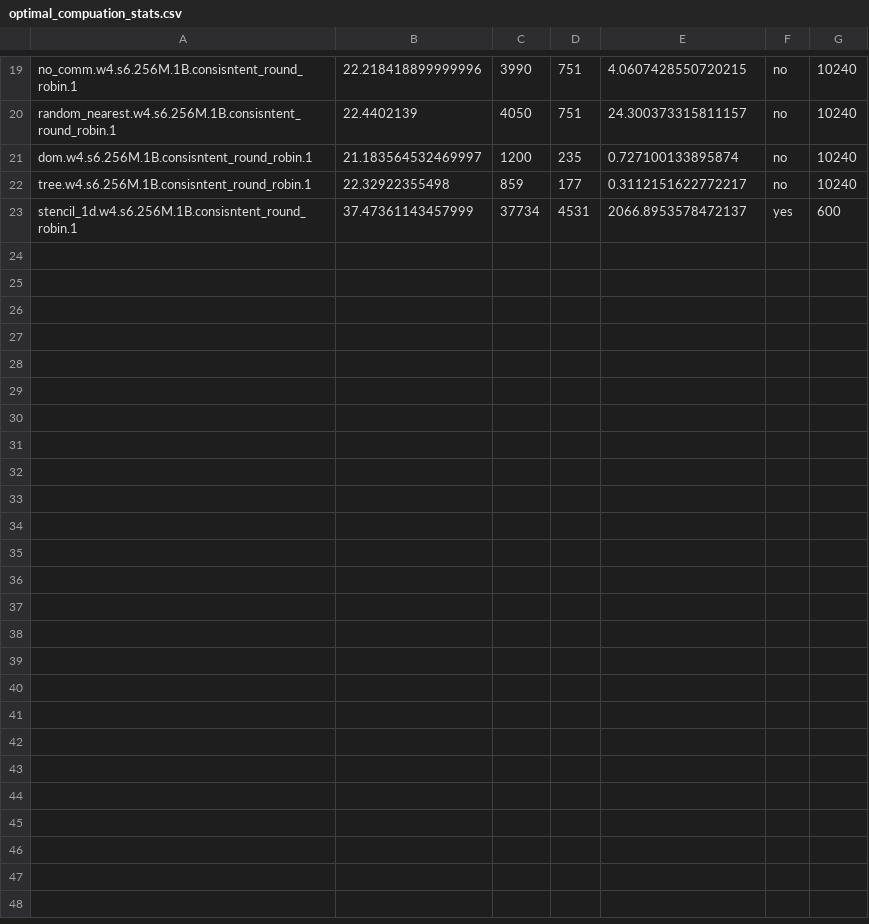
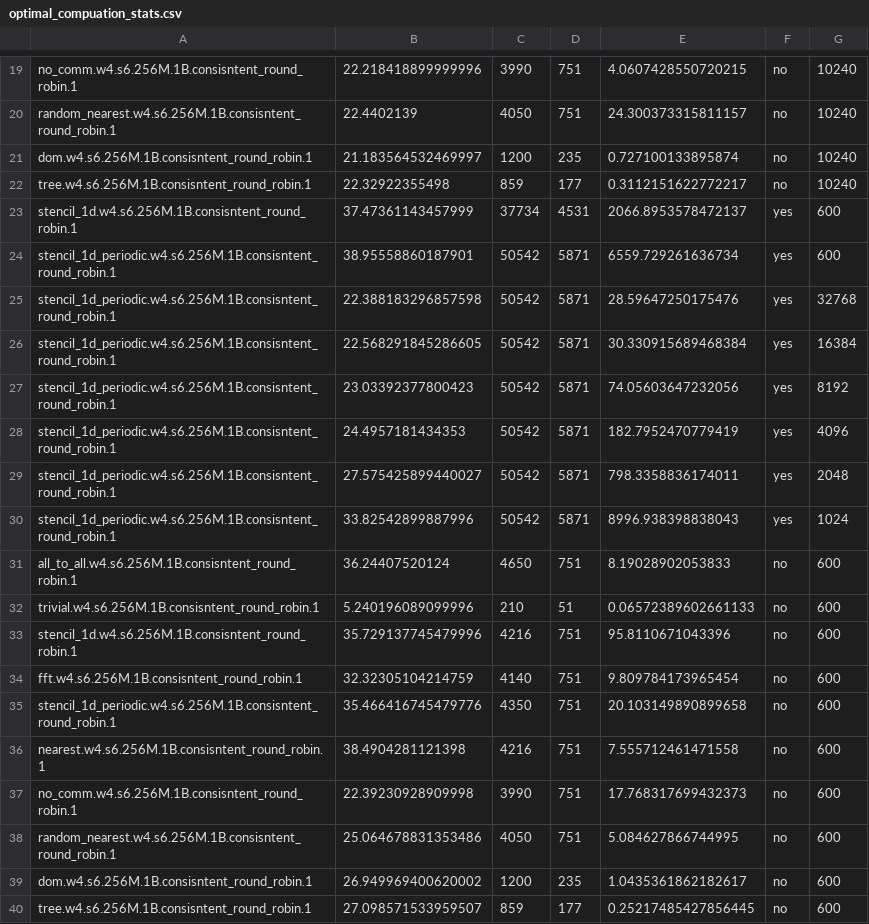
Before and after one commit to KarizCache/serverless, a CSV file: optimal/tompkins/benchmarks/optimal_compuation_stats.csv, drawn as a sheet; only a part is shown, gaps mark what is left out.

```diff
--- a/optimal/tompkins/benchmarks/optimal_compuation_stats.csv
+++ b/optimal/tompkins/benchmarks/optimal_compuation_stats.csv
@@ -23 +23,18 @@ tree.w4.s6.256M.1B.consisntent_round_robin.1,22.32922355498,859,177,0.3112151622
 stencil_1d.w4.s6.256M.1B.consisntent_round_robin.1,37.47361143457999,37734,4531,2066.8953578472137,yes,600
+stencil_1d_periodic.w4.s6.256M.1B.consisntent_round_robin.1,38.95558860187901,50542,5871,6559.729261636734,yes,600
+stencil_1d_periodic.w4.s6.256M.1B.consisntent_round_robin.1,22.388183296857598,50542,5871,28.59647250175476,yes,32768
+stencil_1d_periodic.w4.s6.256M.1B.consisntent_round_robin.1,22.568291845286605,50542,5871,30.330915689468384,yes,16384
+stencil_1d_periodic.w4.s6.256M.1B.consisntent_round_robin.1,23.03392377800423,50542,5871,74.05603647232056,yes,8192
+stencil_1d_periodic.w4.s6.256M.1B.consisntent_round_robin.1,24.4957181434353,50542,5871,182.7952470779419,yes,4096
+stencil_1d_periodic.w4.s6.256M.1B.consisntent_round_robin.1,27.575425899440027,50542,5871,798.3358836174011,yes,2048
+stencil_1d_periodic.w4.s6.256M.1B.consisntent_round_robin.1,33.82542899887996,50542,5871,8996.938398838043,yes,1024
+all_to_all.w4.s6.256M.1B.consisntent_round_robin.1,36.24407520124,4650,751,8.19028902053833,no,600
+trivial.w4.s6.256M.1B.consisntent_round_robin.1,5.240196089099996,210,51,0.06572389602661133,no,600
+stencil_1d.w4.s6.256M.1B.consisntent_round_robin.1,35.729137745479996,4216,751,95.8110671043396,no,600
+fft.w4.s6.256M.1B.consisntent_round_robin.1,32.32305104214759,4140,751,9.809784173965454,no,600
+stencil_1d_periodic.w4.s6.256M.1B.consisntent_round_robin.1,35.466416745479776,4350,751,20.103149890899658,no,600
+nearest.w4.s6.256M.1B.consisntent_round_robin.1,38.4904281121398,4216,751,7.555712461471558,no,600
+no_comm.w4.s6.256M.1B.consisntent_round_robin.1,22.39230928909998,3990,751,17.768317699432373,no,600
+random_nearest.w4.s6.256M.1B.consisntent_round_robin.1,25.064678831353486,4050,751,5.084627866744995,no,600
+dom.w4.s6.256M.1B.consisntent_round_robin.1,26.949969400620002,1200,235,1.0435361862182617,no,600
+tree.w4.s6.256M.1B.consisntent_round_robin.1,27.098571533959507,859,177,0.25217485427856445,no,600
```
Also changed, not shown: 19 other files.
